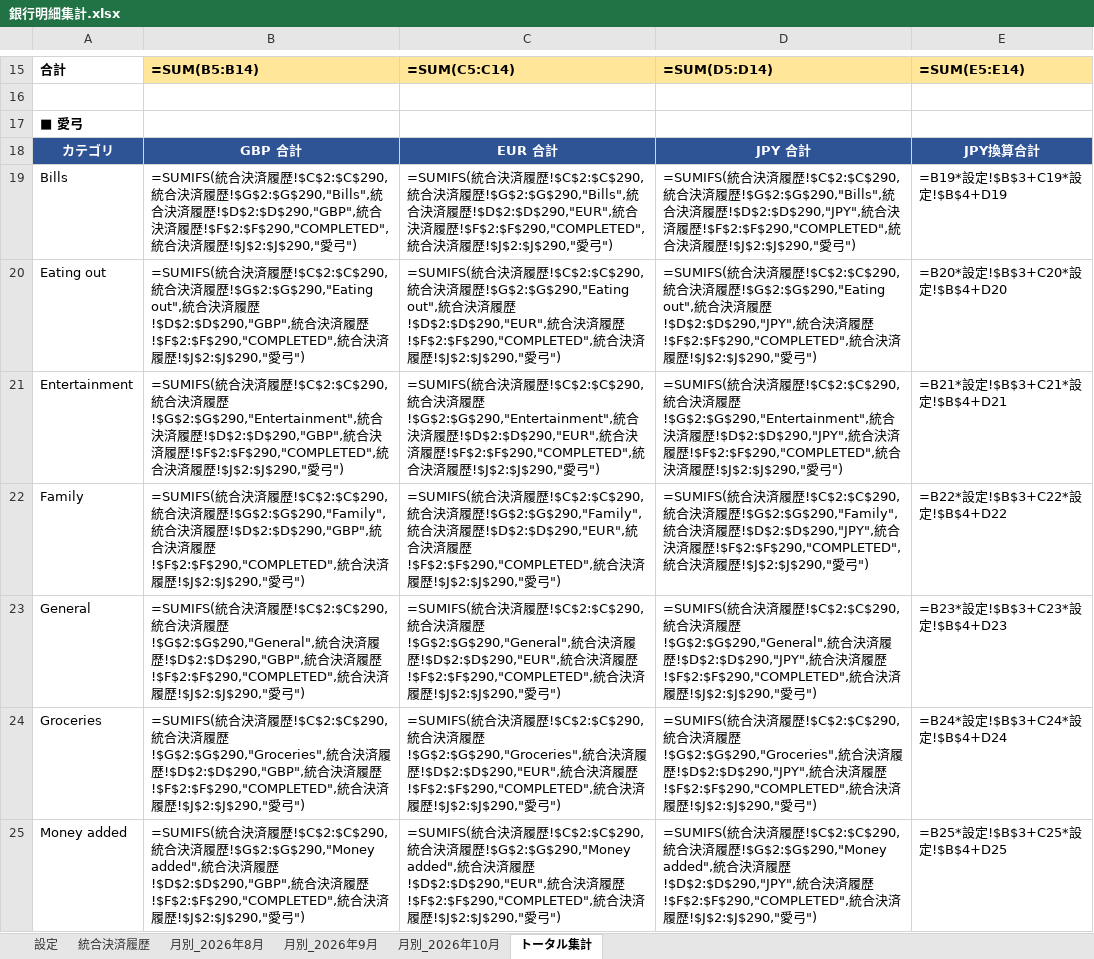
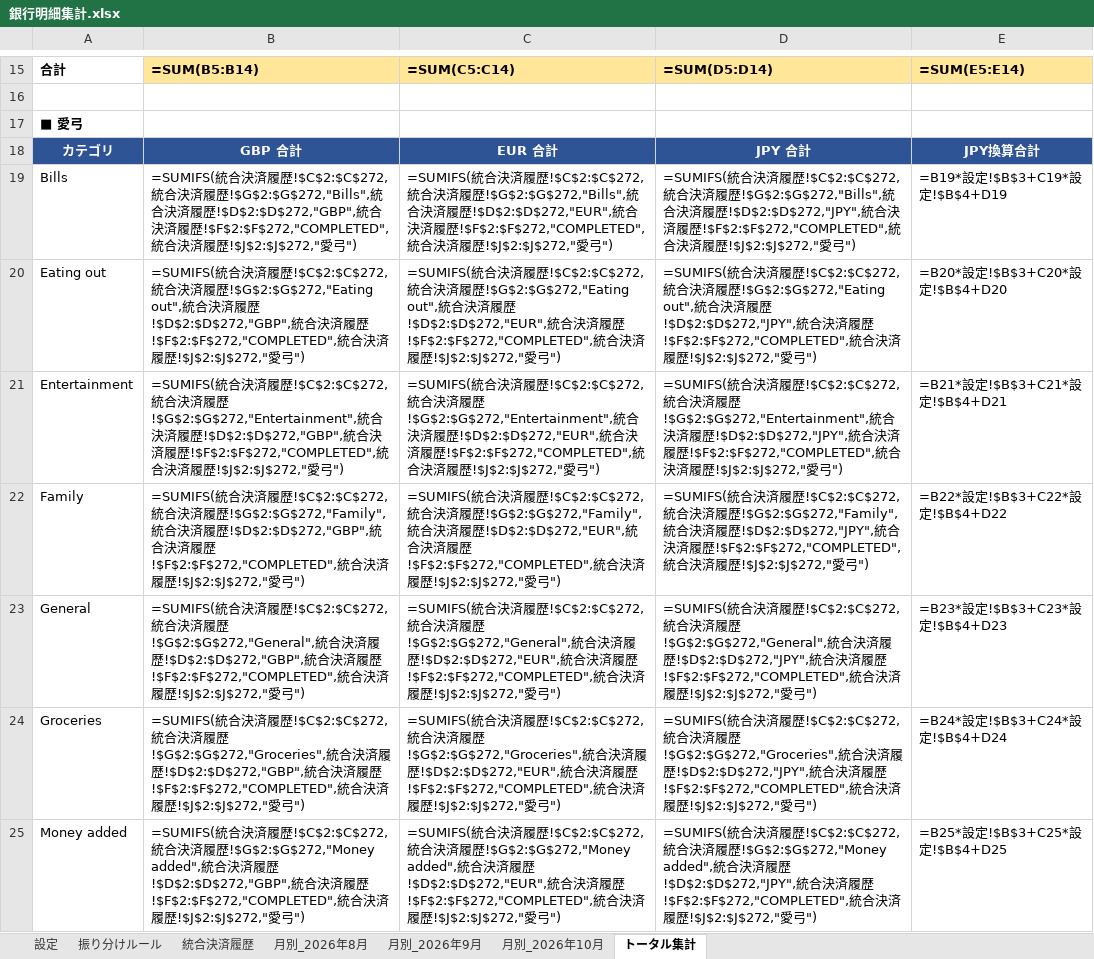
Before and after one commit to mhp2gyoungman-ops/test-project, an Excel workbook: 銀行明細集計.xlsx, sheet トータル集計, drawn as a sheet; only a part is shown, gaps mark what is left out; values as stored, in another font and other column widths than the file's, no borders; formulas without a stored value are shown as written; the diff covers the shown part only; the diff names each change by its address in the sheet, - before the commit and + after, or states it on an @@ line.

```diff
--- a/銀行明細集計.xlsx (sheet トータル集計)
+++ b/銀行明細集計.xlsx (sheet トータル集計)
+sheet tab: 振り分けルール
-B19: …履歴!$C$2:$C$290,統合決済履歴!$G$2:$G$290,"Bills",統合決済履歴!$D$2:$D$290,"GBP",統合決済履歴!$F$2:$F$290,"COMPLETED",統合決済履歴!$J$2:$J$290,"愛弓…
+B19: …履歴!$C$2:$C$272,統合決済履歴!$G$2:$G$272,"Bills",統合決済履歴!$D$2:$D$272,"GBP",統合決済履歴!$F$2:$F$272,"COMPLETED",統合決済履歴!$J$2:$J$272,"愛弓…
-C19: …履歴!$C$2:$C$290,統合決済履歴!$G$2:$G$290,"Bills",統合決済履歴!$D$2:$D$290,"EUR",統合決済履歴!$F$2:$F$290,"COMPLETED",統合決済履歴!$J$2:$J$290,"愛弓…
+C19: …履歴!$C$2:$C$272,統合決済履歴!$G$2:$G$272,"Bills",統合決済履歴!$D$2:$D$272,"EUR",統合決済履歴!$F$2:$F$272,"COMPLETED",統合決済履歴!$J$2:$J$272,"愛弓…
-D19: …履歴!$C$2:$C$290,統合決済履歴!$G$2:$G$290,"Bills",統合決済履歴!$D$2:$D$290,"JPY",統合決済履歴!$F$2:$F$290,"COMPLETED",統合決済履歴!$J$2:$J$290,"愛弓…
+D19: …履歴!$C$2:$C$272,統合決済履歴!$G$2:$G$272,"Bills",統合決済履歴!$D$2:$D$272,"JPY",統合決済履歴!$F$2:$F$272,"COMPLETED",統合決済履歴!$J$2:$J$272,"愛弓…
-B20: …履歴!$C$2:$C$290,統合決済履歴!$G$2:$G$290,"Eating out",統合決済履歴!$D$2:$D$290,"GBP",統合決済履歴!$F$2:$F$290,"COMPLETED",統合決済履歴!$J$2:$J$290,"愛弓…
+B20: …履歴!$C$2:$C$272,統合決済履歴!$G$2:$G$272,"Eating out",統合決済履歴!$D$2:$D$272,"GBP",統合決済履歴!$F$2:$F$272,"COMPLETED",統合決済履歴!$J$2:$J$272,"愛弓…
-C20: …履歴!$C$2:$C$290,統合決済履歴!$G$2:$G$290,"Eating out",統合決済履歴!$D$2:$D$290,"EUR",統合決済履歴!$F$2:$F$290,"COMPLETED",統合決済履歴!$J$2:$J$290,"愛弓…
+C20: …履歴!$C$2:$C$272,統合決済履歴!$G$2:$G$272,"Eating out",統合決済履歴!$D$2:$D$272,"EUR",統合決済履歴!$F$2:$F$272,"COMPLETED",統合決済履歴!$J$2:$J$272,"愛弓…
-D20: …履歴!$C$2:$C$290,統合決済履歴!$G$2:$G$290,"Eating out",統合決済履歴!$D$2:$D$290,"JPY",統合決済履歴!$F$2:$F$290,"COMPLETED",統合決済履歴!$J$2:$J$290,"愛弓…
+D20: …履歴!$C$2:$C$272,統合決済履歴!$G$2:$G$272,"Eating out",統合決済履歴!$D$2:$D$272,"JPY",統合決済履歴!$F$2:$F$272,"COMPLETED",統合決済履歴!$J$2:$J$272,"愛弓…
-B21: …履歴!$C$2:$C$290,統合決済履歴!$G$2:$G$290,"Entertainment",統合決済履歴!$D$2:$D$290,"GBP",統合決済履歴!$F$2:$F$290,"COMPLETED",統合決済履歴!$J$2:$J$290,"愛弓…
+B21: …履歴!$C$2:$C$272,統合決済履歴!$G$2:$G$272,"Entertainment",統合決済履歴!$D$2:$D$272,"GBP",統合決済履歴!$F$2:$F$272,"COMPLETED",統合決済履歴!$J$2:$J$272,"愛弓…
-C21: …履歴!$C$2:$C$290,統合決済履歴!$G$2:$G$290,"Entertainment",統合決済履歴!$D$2:$D$290,"EUR",統合決済履歴!$F$2:$F$290,"COMPLETED",統合決済履歴!$J$2:$J$290,"愛弓…
+C21: …履歴!$C$2:$C$272,統合決済履歴!$G$2:$G$272,"Entertainment",統合決済履歴!$D$2:$D$272,"EUR",統合決済履歴!$F$2:$F$272,"COMPLETED",統合決済履歴!$J$2:$J$272,"愛弓…
-D21: …履歴!$C$2:$C$290,統合決済履歴!$G$2:$G$290,"Entertainment",統合決済履歴!$D$2:$D$290,"JPY",統合決済履歴!$F$2:$F$290,"COMPLETED",統合決済履歴!$J$2:$J$290,"愛弓…
+D21: …履歴!$C$2:$C$272,統合決済履歴!$G$2:$G$272,"Entertainment",統合決済履歴!$D$2:$D$272,"JPY",統合決済履歴!$F$2:$F$272,"COMPLETED",統合決済履歴!$J$2:$J$272,"愛弓…
-B22: …履歴!$C$2:$C$290,統合決済履歴!$G$2:$G$290,"Family",統合決済履歴!$D$2:$D$290,"GBP",統合決済履歴!$F$2:$F$290,"COMPLETED",統合決済履歴!$J$2:$J$290,"愛弓…
+B22: …履歴!$C$2:$C$272,統合決済履歴!$G$2:$G$272,"Family",統合決済履歴!$D$2:$D$272,"GBP",統合決済履歴!$F$2:$F$272,"COMPLETED",統合決済履歴!$J$2:$J$272,"愛弓…
-C22: …履歴!$C$2:$C$290,統合決済履歴!$G$2:$G$290,"Family",統合決済履歴!$D$2:$D$290,"EUR",統合決済履歴!$F$2:$F$290,"COMPLETED",統合決済履歴!$J$2:$J$290,"愛弓…
+C22: …履歴!$C$2:$C$272,統合決済履歴!$G$2:$G$272,"Family",統合決済履歴!$D$2:$D$272,"EUR",統合決済履歴!$F$2:$F$272,"COMPLETED",統合決済履歴!$J$2:$J$272,"愛弓…
-D22: …履歴!$C$2:$C$290,統合決済履歴!$G$2:$G$290,"Family",統合決済履歴!$D$2:$D$290,"JPY",統合決済履歴!$F$2:$F$290,"COMPLETED",統合決済履歴!$J$2:$J$290,"愛弓…
+D22: …履歴!$C$2:$C$272,統合決済履歴!$G$2:$G$272,"Family",統合決済履歴!$D$2:$D$272,"JPY",統合決済履歴!$F$2:$F$272,"COMPLETED",統合決済履歴!$J$2:$J$272,"愛弓…
-B23: …履歴!$C$2:$C$290,統合決済履歴!$G$2:$G$290,"General",統合決済履歴!$D$2:$D$290,"GBP",統合決済履歴!$F$2:$F$290,"COMPLETED",統合決済履歴!$J$2:$J$290,"愛弓…
+B23: …履歴!$C$2:$C$272,統合決済履歴!$G$2:$G$272,"General",統合決済履歴!$D$2:$D$272,"GBP",統合決済履歴!$F$2:$F$272,"COMPLETED",統合決済履歴!$J$2:$J$272,"愛弓…
-C23: …履歴!$C$2:$C$290,統合決済履歴!$G$2:$G$290,"General",統合決済履歴!$D$2:$D$290,"EUR",統合決済履歴!$F$2:$F$290,"COMPLETED",統合決済履歴!$J$2:$J$290,"愛弓…
+C23: …履歴!$C$2:$C$272,統合決済履歴!$G$2:$G$272,"General",統合決済履歴!$D$2:$D$272,"EUR",統合決済履歴!$F$2:$F$272,"COMPLETED",統合決済履歴!$J$2:$J$272,"愛弓…
-D23: …履歴!$C$2:$C$290,統合決済履歴!$G$2:$G$290,"General",統合決済履歴!$D$2:$D$290,"JPY",統合決済履歴!$F$2:$F$290,"COMPLETED",統合決済履歴!$J$2:$J$290,"愛弓…
+D23: …履歴!$C$2:$C$272,統合決済履歴!$G$2:$G$272,"General",統合決済履歴!$D$2:$D$272,"JPY",統合決済履歴!$F$2:$F$272,"COMPLETED",統合決済履歴!$J$2:$J$272,"愛弓…
-B24: …履歴!$C$2:$C$290,統合決済履歴!$G$2:$G$290,"Groceries",統合決済履歴!$D$2:$D$290,"GBP",統合決済履歴!$F$2:$F$290,"COMPLETED",統合決済履歴!$J$2:$J$290,"愛弓…
+B24: …履歴!$C$2:$C$272,統合決済履歴!$G$2:$G$272,"Groceries",統合決済履歴!$D$2:$D$272,"GBP",統合決済履歴!$F$2:$F$272,"COMPLETED",統合決済履歴!$J$2:$J$272,"愛弓…
-C24: …履歴!$C$2:$C$290,統合決済履歴!$G$2:$G$290,"Groceries",統合決済履歴!$D$2:$D$290,"EUR",統合決済履歴!$F$2:$F$290,"COMPLETED",統合決済履歴!$J$2:$J$290,"愛弓…
+C24: …履歴!$C$2:$C$272,統合決済履歴!$G$2:$G$272,"Groceries",統合決済履歴!$D$2:$D$272,"EUR",統合決済履歴!$F$2:$F$272,"COMPLETED",統合決済履歴!$J$2:$J$272,"愛弓…
-D24: …履歴!$C$2:$C$290,統合決済履歴!$G$2:$G$290,"Groceries",統合決済履歴!$D$2:$D$290,"JPY",統合決済履歴!$F$2:$F$290,"COMPLETED",統合決済履歴!$J$2:$J$290,"愛弓…
+D24: …履歴!$C$2:$C$272,統合決済履歴!$G$2:$G$272,"Groceries",統合決済履歴!$D$2:$D$272,"JPY",統合決済履歴!$F$2:$F$272,"COMPLETED",統合決済履歴!$J$2:$J$272,"愛弓…
-B25: …履歴!$C$2:$C$290,統合決済履歴!$G$2:$G$290,"Money added",統合決済履歴!$D$2:$D$290,"GBP",統合決済履歴!$F$2:$F$290,"COMPLETED",統合決済履歴!$J$2:$J$290,"愛弓…
+B25: …履歴!$C$2:$C$272,統合決済履歴!$G$2:$G$272,"Money added",統合決済履歴!$D$2:$D$272,"GBP",統合決済履歴!$F$2:$F$272,"COMPLETED",統合決済履歴!$J$2:$J$272,"愛弓…
-C25: …履歴!$C$2:$C$290,統合決済履歴!$G$2:$G$290,"Money added",統合決済履歴!$D$2:$D$290,"EUR",統合決済履歴!$F$2:$F$290,"COMPLETED",統合決済履歴!$J$2:$J$290,"愛弓…
+C25: …履歴!$C$2:$C$272,統合決済履歴!$G$2:$G$272,"Money added",統合決済履歴!$D$2:$D$272,"EUR",統合決済履歴!$F$2:$F$272,"COMPLETED",統合決済履歴!$J$2:$J$272,"愛弓…
-D25: …履歴!$C$2:$C$290,統合決済履歴!$G$2:$G$290,"Money added",統合決済履歴!$D$2:$D$290,"JPY",統合決済履歴!$F$2:$F$290,"COMPLETED",統合決済履歴!$J$2:$J$290,"愛弓…
+D25: …履歴!$C$2:$C$272,統合決済履歴!$G$2:$G$272,"Money added",統合決済履歴!$D$2:$D$272,"JPY",統合決済履歴!$F$2:$F$272,"COMPLETED",統合決済履歴!$J$2:$J$272,"愛弓…
```
Also changed, not shown: 129 edited cells elsewhere in this sheet, sheet 統合決済履歴, sheet 月別_2026年10月, sheet 月別_2026年8月, sheet 月別_2026年9月.
